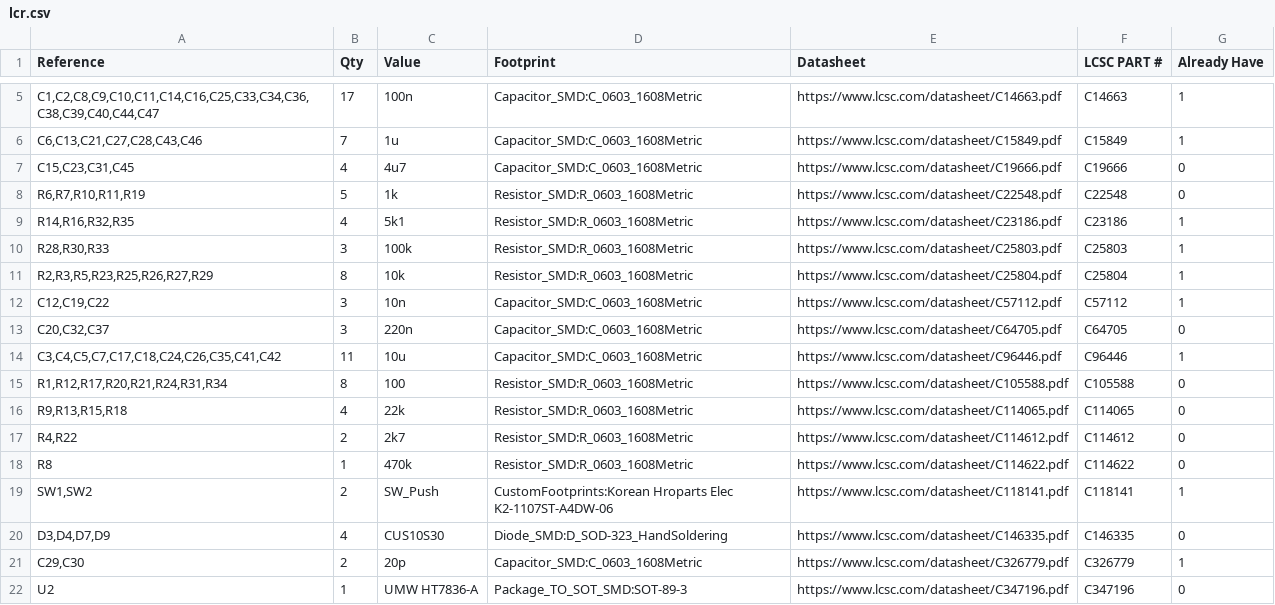
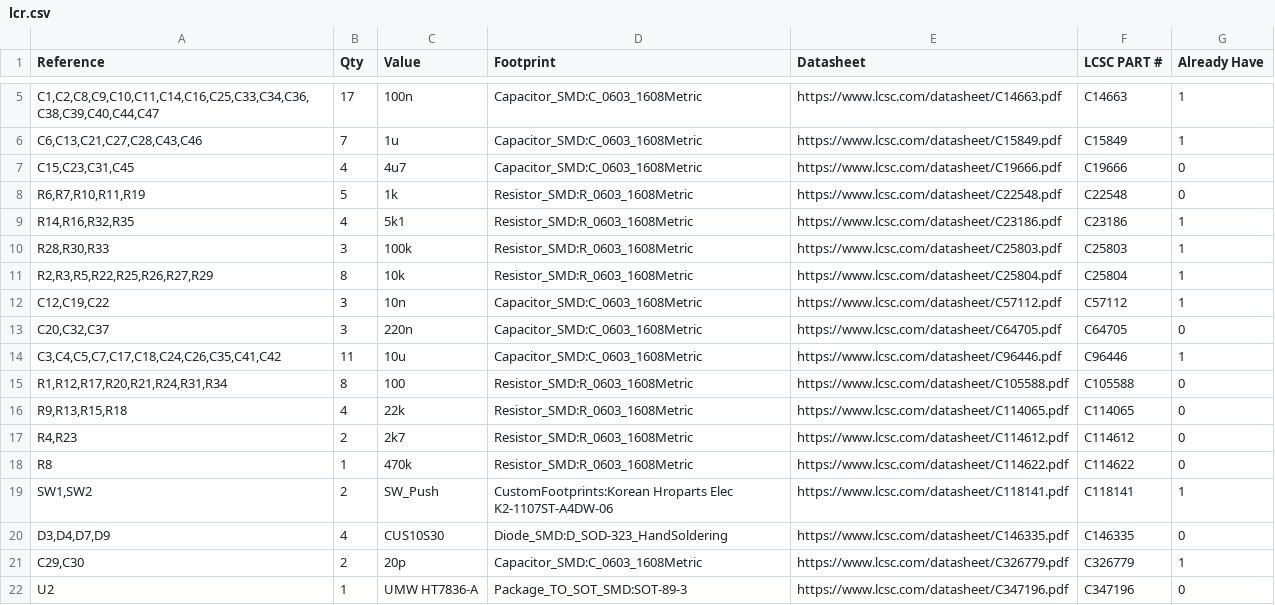
Before and after one commit to Hardware7253/lcr, a CSV file: PCB/manufacture/lcr.csv, drawn as a sheet; only a part is shown, gaps mark what is left out.

```diff
--- a/PCB/manufacture/lcr.csv
+++ b/PCB/manufacture/lcr.csv
@@ -10,3 +10,3 @@
 "R28,R30,R33","3","100k","Resistor_SMD:R_0603_1608Metric","https://www.lcsc.com/datasheet/C25803.pdf","C25803","1"
-"R2,R3,R5,R23,R25,R26,R27,R29","8","10k","Resistor_SMD:R_0603_1608Metric","https://www.lcsc.com/datasheet/C25804.pdf","C25804","1"
+"R2,R3,R5,R22,R25,R26,R27,R29","8","10k","Resistor_SMD:R_0603_1608Metric","https://www.lcsc.com/datasheet/C25804.pdf","C25804","1"
 "C12,C19,C22","3","10n","Capacitor_SMD:C_0603_1608Metric","https://www.lcsc.com/datasheet/C57112.pdf","C57112","1"
@@ -16,3 +16,3 @@
 "R9,R13,R15,R18","4","22k","Resistor_SMD:R_0603_1608Metric","https://www.lcsc.com/datasheet/C114065.pdf","C114065","0"
-"R4,R22","2","2k7","Resistor_SMD:R_0603_1608Metric","https://www.lcsc.com/datasheet/C114612.pdf","C114612","0"
+"R4,R23","2","2k7","Resistor_SMD:R_0603_1608Metric","https://www.lcsc.com/datasheet/C114612.pdf","C114612","0"
 "R8","1","470k","Resistor_SMD:R_0603_1608Metric","https://www.lcsc.com/datasheet/C114622.pdf","C114622","0"
```
Also changed, not shown: 9 other files.
